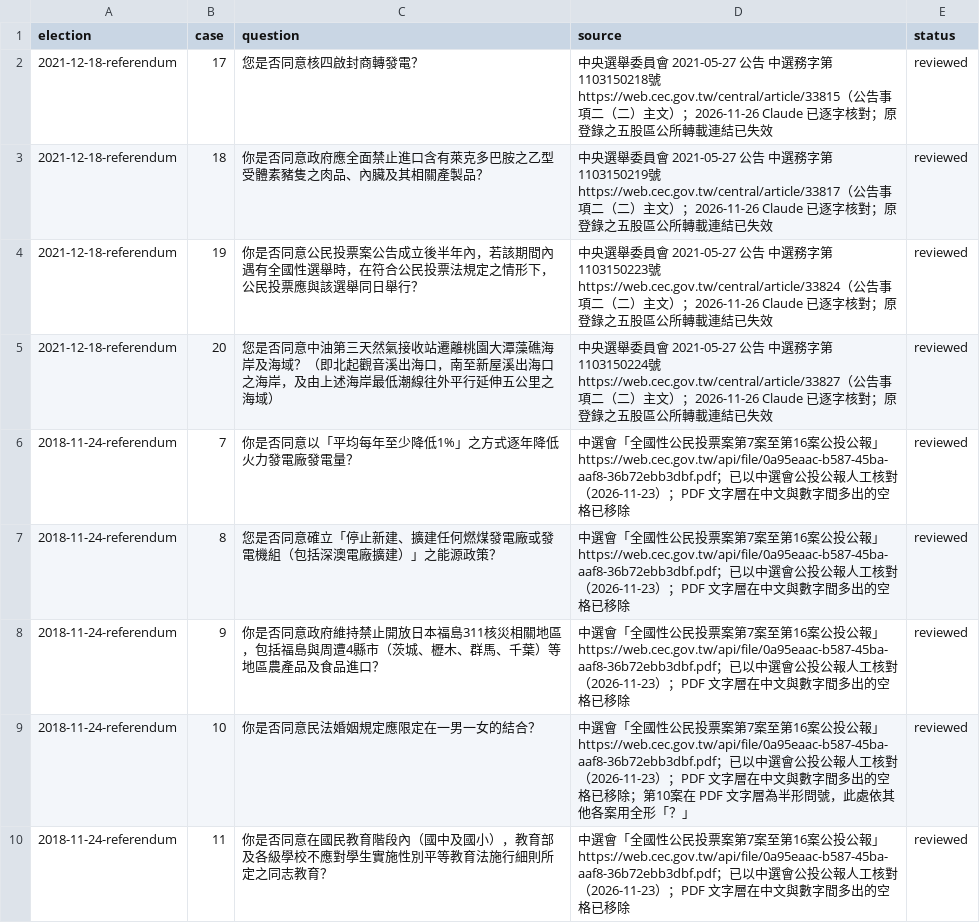
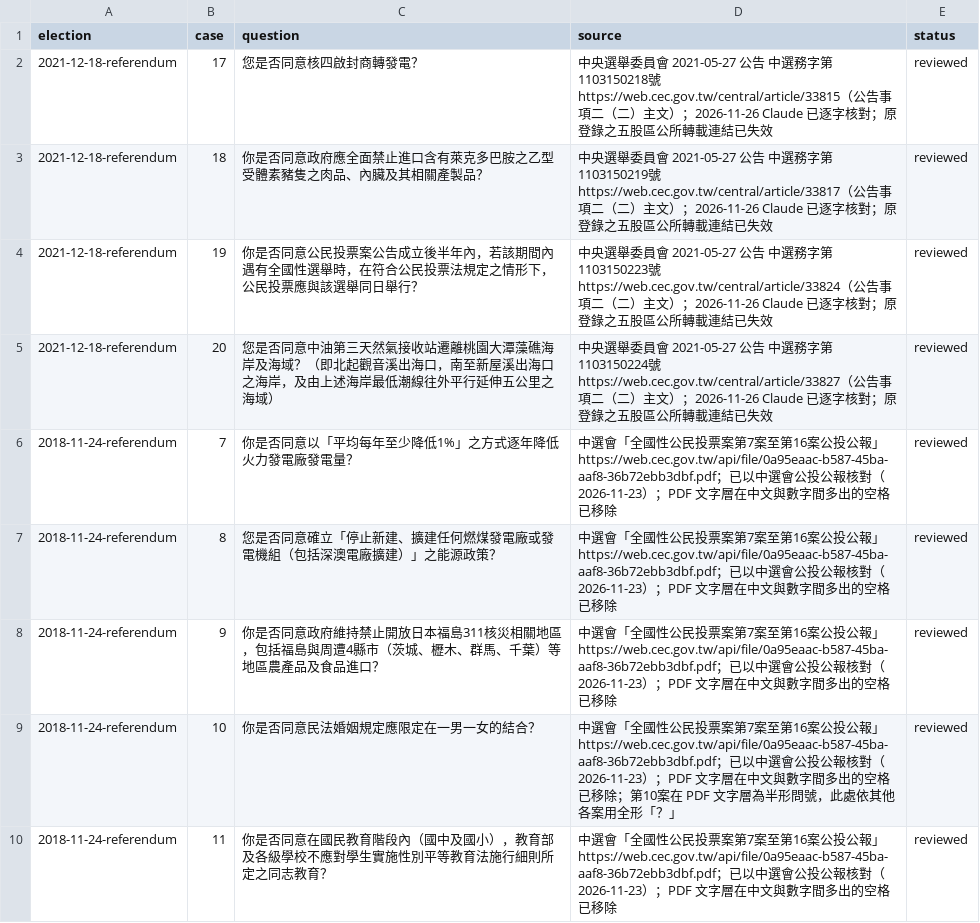
Before and after one commit to harlos0517/vote, a CSV file: packages/etl/mappings/referendum-questions.csv, drawn as a sheet; only a part is shown; the diff covers the shown part only.

Commit message:
fix: update referendum questions for consistency and clarity

```diff
--- a/packages/etl/mappings/referendum-questions.csv
+++ b/packages/etl/mappings/referendum-questions.csv
@@ -5,6 +5,6 @@ election,case,question,source,status
 2021-12-18-referendum,20,您是否同意中油第三天然氣接收站遷離桃園大潭藻礁海岸及海域？（即北起觀音溪出海口，南至新屋溪出海口之海岸，及由上述海岸最低潮線往外平行延伸五公里之海域）,"中央選舉委員會 2021-05-27 公告 中選務字第1103150224號 https://web.cec.gov.tw/central/article/33827（公告事項二（二）主文）；2026-11-26 Claude 已逐字核對；原登錄之五股區公所轉載連結已失效",reviewed
-2018-11-24-referendum,7,你是否同意以「平均每年至少降低1%」之方式逐年降低火力發電廠發電量？,"中選會「全國性公民投票案第7案至第16案公投公報」https://web.cec.gov.tw/api/file/0a95eaac-b587-45ba-aaf8-36b72ebb3dbf.pdf；已以中選會公投公報人工核對（2026-11-23）；PDF 文字層在中文與數字間多出的空格已移除",reviewed
-2018-11-24-referendum,8,您是否同意確立「停止新建、擴建任何燃煤發電廠或發電機組（包括深澳電廠擴建）」之能源政策？,"中選會「全國性公民投票案第7案至第16案公投公報」https://web.cec.gov.tw/api/file/0a95eaac-b587-45ba-aaf8-36b72ebb3dbf.pdf；已以中選會公投公報人工核對（2026-11-23）；PDF 文字層在中文與數字間多出的空格已移除",reviewed
-2018-11-24-referendum,9,你是否同意政府維持禁止開放日本福島311核災相關地區，包括福島與周遭4縣市（茨城、櫪木、群馬、千葉）等地區農產品及食品進口？,"中選會「全國性公民投票案第7案至第16案公投公報」https://web.cec.gov.tw/api/file/0a95eaac-b587-45ba-aaf8-36b72ebb3dbf.pdf；已以中選會公投公報人工核對（2026-11-23）；PDF 文字層在中文與數字間多出的空格已移除",reviewed
-2018-11-24-referendum,10,你是否同意民法婚姻規定應限定在一男一女的結合？,"中選會「全國性公民投票案第7案至第16案公投公報」https://web.cec.gov.tw/api/file/0a95eaac-b587-45ba-aaf8-36b72ebb3dbf.pdf；已以中選會公投公報人工核對（2026-11-23）；PDF 文字層在中文與數字間多出的空格已移除；第10案在 PDF 文字層為半形問號，此處依其他各案用全形「？」",reviewed
-2018-11-24-referendum,11,你是否同意在國民教育階段內（國中及國小），教育部及各級學校不應對學生實施性別平等教育法施行細則所定之同志教育？,"中選會「全國性公民投票案第7案至第16案公投公報」https://web.cec.gov.tw/api/file/0a95eaac-b587-45ba-aaf8-36b72ebb3dbf.pdf；已以中選會公投公報人工核對（2026-11-23）；PDF 文字層在中文與數字間多出的空格已移除",reviewed
+2018-11-24-referendum,7,你是否同意以「平均每年至少降低1%」之方式逐年降低火力發電廠發電量？,"中選會「全國性公民投票案第7案至第16案公投公報」https://web.cec.gov.tw/api/file/0a95eaac-b587-45ba-aaf8-36b72ebb3dbf.pdf；已以中選會公投公報核對（2026-11-23）；PDF 文字層在中文與數字間多出的空格已移除",reviewed
+2018-11-24-referendum,8,您是否同意確立「停止新建、擴建任何燃煤發電廠或發電機組（包括深澳電廠擴建）」之能源政策？,"中選會「全國性公民投票案第7案至第16案公投公報」https://web.cec.gov.tw/api/file/0a95eaac-b587-45ba-aaf8-36b72ebb3dbf.pdf；已以中選會公投公報核對（2026-11-23）；PDF 文字層在中文與數字間多出的空格已移除",reviewed
+2018-11-24-referendum,9,你是否同意政府維持禁止開放日本福島311核災相關地區，包括福島與周遭4縣市（茨城、櫪木、群馬、千葉）等地區農產品及食品進口？,"中選會「全國性公民投票案第7案至第16案公投公報」https://web.cec.gov.tw/api/file/0a95eaac-b587-45ba-aaf8-36b72ebb3dbf.pdf；已以中選會公投公報核對（2026-11-23）；PDF 文字層在中文與數字間多出的空格已移除",reviewed
+2018-11-24-referendum,10,你是否同意民法婚姻規定應限定在一男一女的結合？,"中選會「全國性公民投票案第7案至第16案公投公報」https://web.cec.gov.tw/api/file/0a95eaac-b587-45ba-aaf8-36b72ebb3dbf.pdf；已以中選會公投公報核對（2026-11-23）；PDF 文字層在中文與數字間多出的空格已移除；第10案在 PDF 文字層為半形問號，此處依其他各案用全形「？」",reviewed
+2018-11-24-referendum,11,你是否同意在國民教育階段內（國中及國小），教育部及各級學校不應對學生實施性別平等教育法施行細則所定之同志教育？,"中選會「全國性公民投票案第7案至第16案公投公報」https://web.cec.gov.tw/api/file/0a95eaac-b587-45ba-aaf8-36b72ebb3dbf.pdf；已以中選會公投公報核對（2026-11-23）；PDF 文字層在中文與數字間多出的空格已移除",reviewed
```
Also changed, not shown: 5 edited cells elsewhere in this file, packages/etl/mappings/pua-names.csv.
